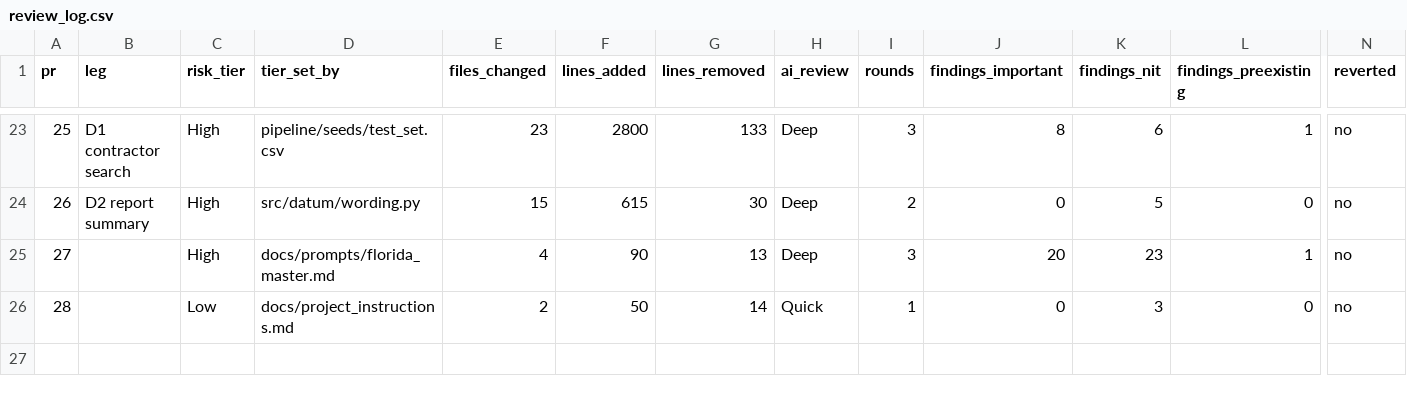
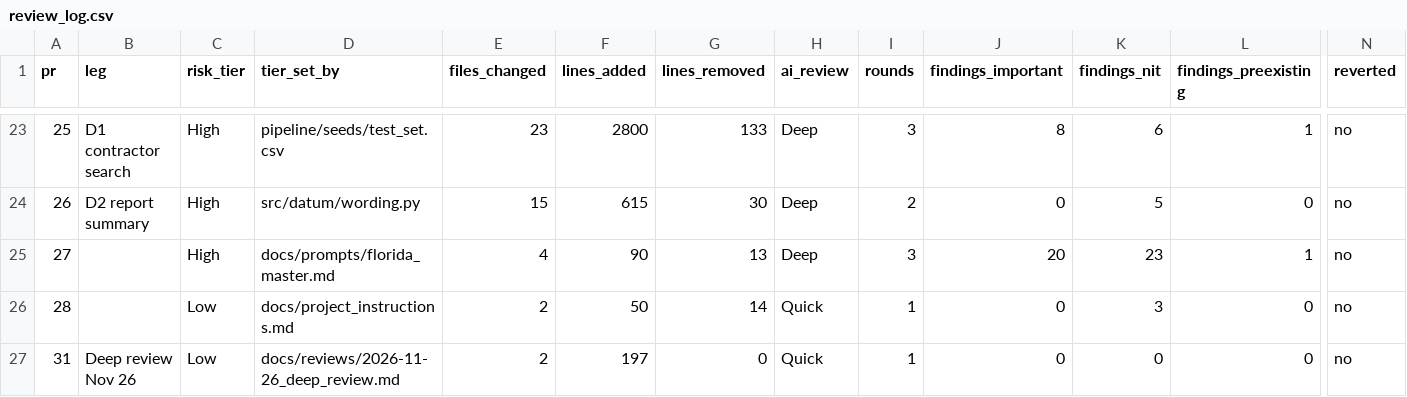
Before and after one commit to andrescamacho57/datum, a CSV file: docs/review_log.csv, drawn as a sheet; only a part is shown, gaps mark what is left out; rows hold the shown columns only; the diff names each change by its address in the sheet, - before the commit and + after, or states it on an @@ line.

```diff
--- a/docs/review_log.csv
+++ b/docs/review_log.csv
+row 27: 31 | Deep review Nov 26 | Low | docs/reviews/2026-11-26_deep_review.md | 2 | 197 | 0 | Quick | 1 | 0 | 0 | 0 | no
```
Also changed, not shown: 1 other file.
